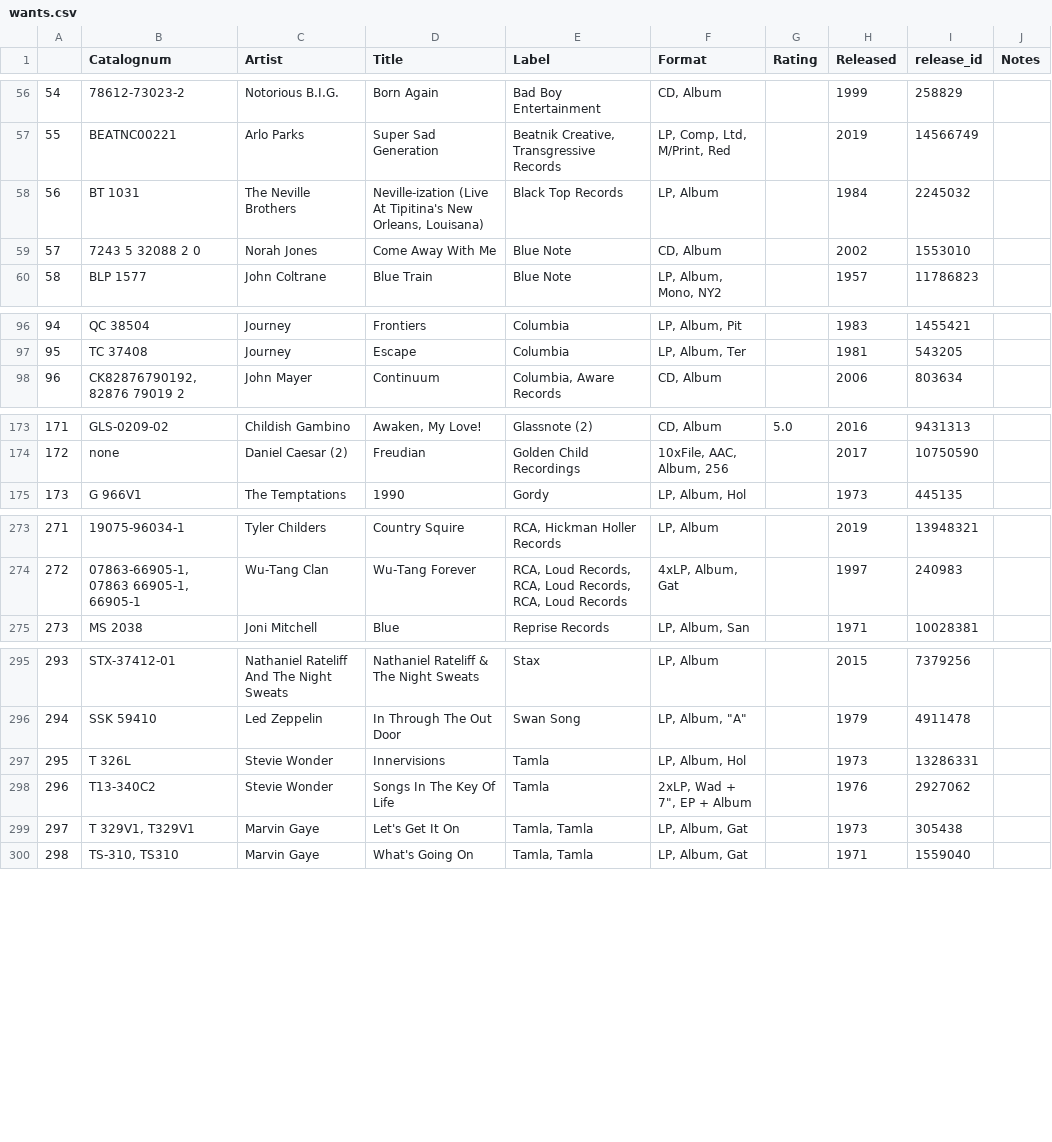
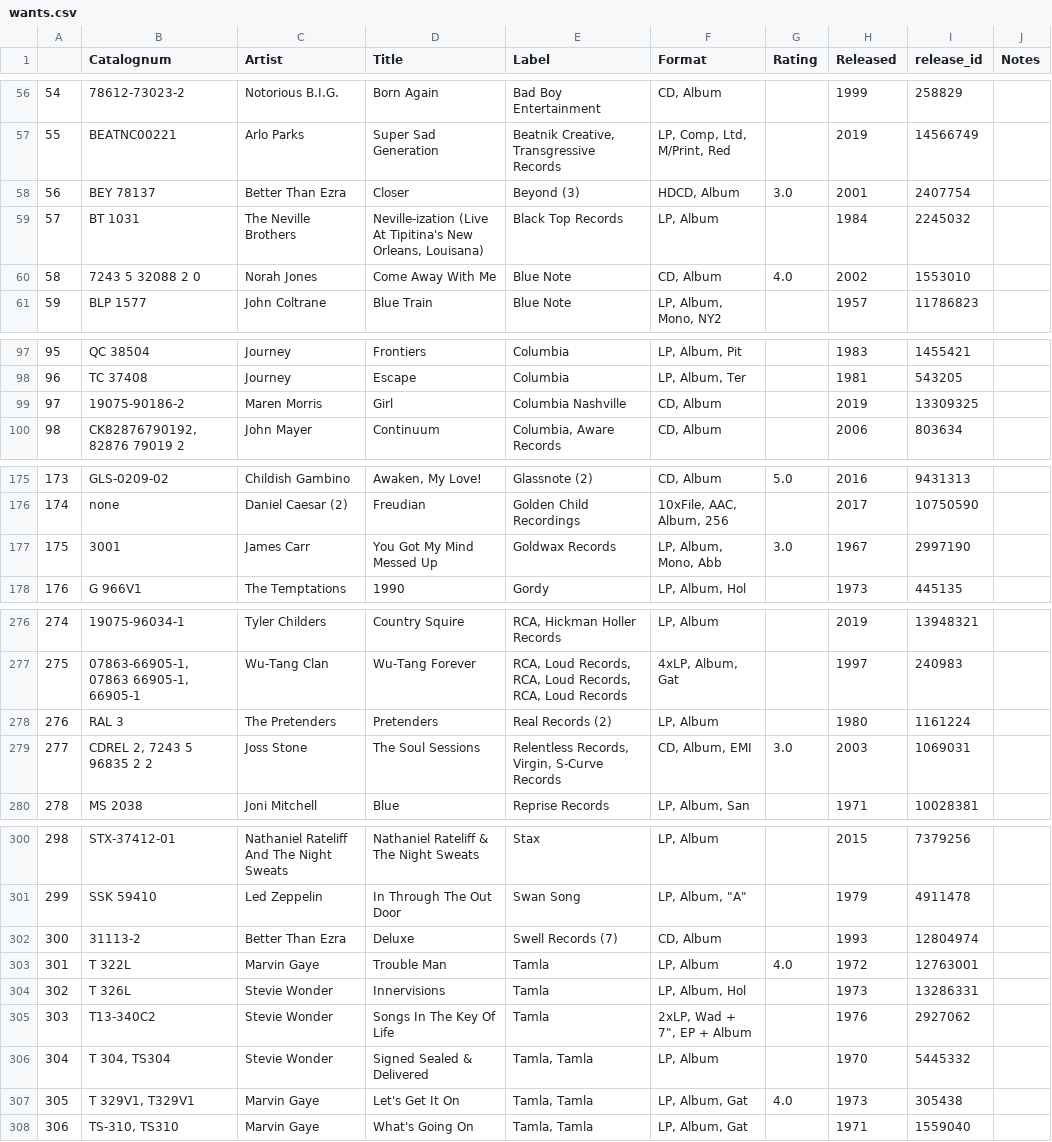
Before and after one commit to JELambert/discographyapp, a CSV file: data/wants.csv, drawn as a sheet; only a part is shown, gaps mark what is left out; addresses are those after the commit; the diff covers the shown part only; the diff names each change by its address in the sheet, - before the commit and + after, or states it on an @@ line.

```diff
--- a/data/wants.csv
+++ b/data/wants.csv
+row 58: 56 | BEY 78137 | Better Than Ezra | Closer | Beyond (3) | HDCD, Album | 3.0 | 2001 | 2407754
@@ column A renumbered from row 59 down @@
-G60 (Rating): (empty)
+G60 (Rating): 4.0
+row 99: 97 | 19075-90186-2 | Maren Morris | Girl | Columbia Nashville | CD, Album |  | 2019 | 13309325
+row 177: 175 | 3001 | James Carr | You Got My Mind Messed Up | Goldwax Records | LP, Album, Mono, Abb | 3.0 | 1967 | 2997190
+row 278: 276 | RAL 3 | The Pretenders | Pretenders | Real Records (2) | LP, Album |  | 1980 | 1161224
+row 279: 277 | CDREL 2, 7243 5 96835 2 2 | Joss Stone | The Soul Sessions | Relentless Records, Virgin, S-Curve Records | CD, Album, EMI | 3.0 | 2003 | 1069031
+row 302: 300 | 31113-2 | Better Than Ezra | Deluxe | Swell Records (7) | CD, Album |  | 1993 | 12804974
+row 303: 301 | T 322L | Marvin Gaye | Trouble Man | Tamla | LP, Album | 4.0 | 1972 | 12763001
+row 306: 304 | T 304, TS304 | Stevie Wonder | Signed Sealed & Delivered | Tamla, Tamla | LP, Album |  | 1970 | 5445332
-G307 (Rating): (empty)
+G307 (Rating): 4.0
```
Also changed, not shown: 1 added row, 2 removed rows and 2 edited cells elsewhere in this file, data/collection.csv, data/ratingsfinal.csv, 13 other files.
